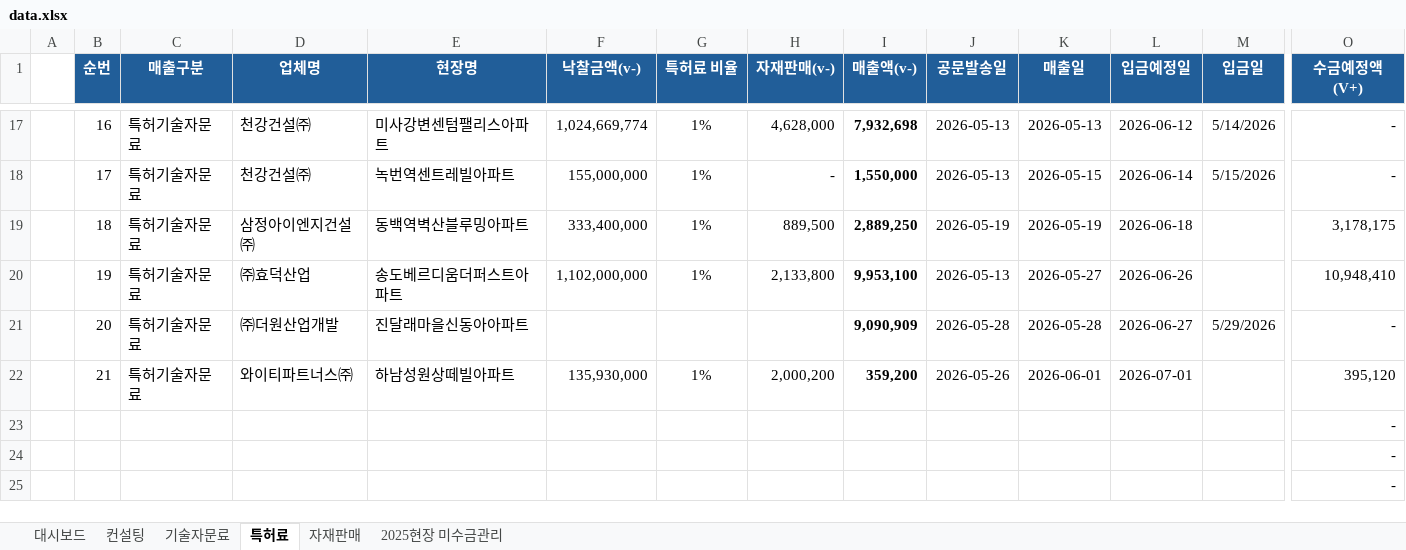
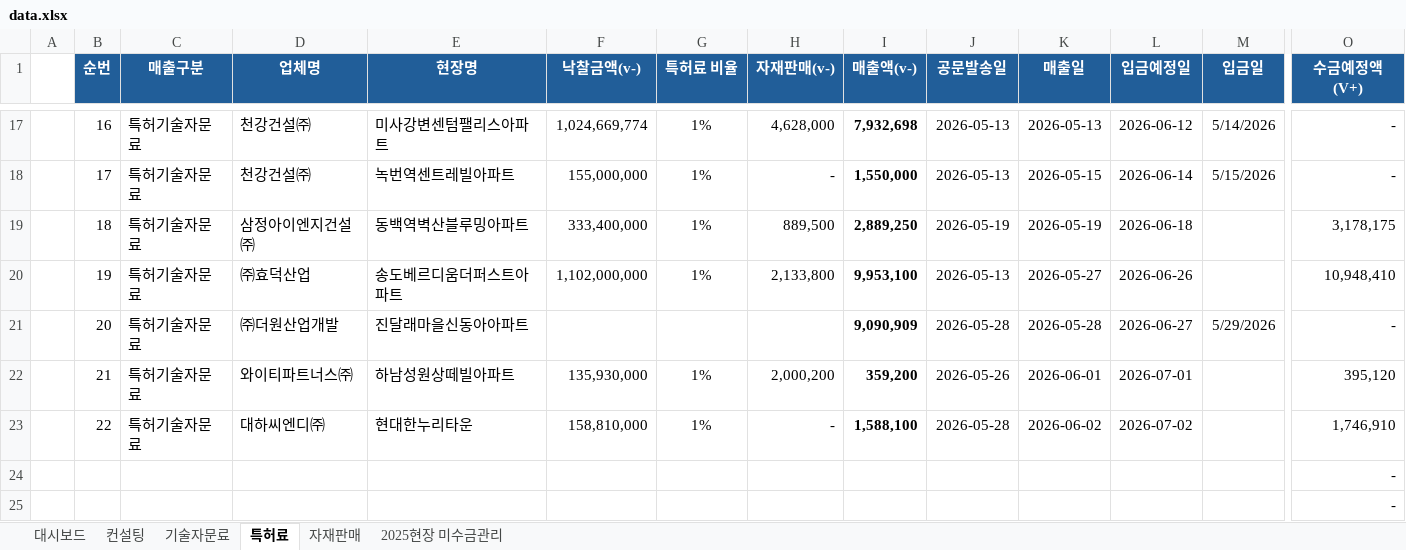
Before and after one commit to pourmc13546/payment-dashboard, an Excel workbook: data.xlsx, sheet 특허료, drawn as a sheet; only a part is shown, gaps mark what is left out; values as stored, in another font and other column widths than the file's, no borders; conditional formats not drawn; removed rows and columns are numbered as before the commit, all else as after; rows hold the shown columns only; the diff names each change by its address in the sheet, - before the commit and + after, or states it on an @@ line.

```diff
--- a/data.xlsx (sheet 특허료)
+++ b/data.xlsx (sheet 특허료)
-row 23:  |  |  |  |  |  |  |  |  |  |  |  |  | -
+row 23:  | 22 | 특허기술자문료 | 대하씨엔디㈜ | 현대한누리타운 | 158,810,000 | 1% | - | 1,588,100 | 2026-05-28 | 2026-06-02 | 2026-07-02 |  | 1,746,910
```
Also changed, not shown: sheet 자재판매, sheet 컨설팅, sheet 대시보드, sheet 2025현장 미수금관리, formulas that keep their value, hidden cells.
